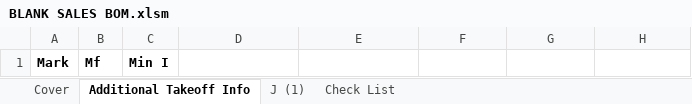
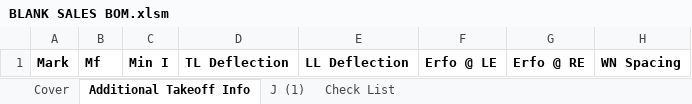
Before and after one commit to NMBS-FALLON/DESign, an Excel workbook: DESign_Sales_Excel_Add-In_2/DESign_Sales_Excel_Add-In_2/Resources/BLANK SALES BOM.xlsm, sheet Additional Takeoff Info, drawn as a sheet; values as stored, in another font and other column widths than the file's, no borders; the diff names each change by its address in the sheet, - before the commit and + after, or states it on an @@ line.

Commit message:
Fixed bug for additional loads on bom-tools

```diff
--- a/DESign_Sales_Excel_Add-In_2/DESign_Sales_Excel_Add-In_2/Resources/BLANK SALES BOM.xlsm (sheet Additional Takeoff Info)
+++ b/DESign_Sales_Excel_Add-In_2/DESign_Sales_Excel_Add-In_2/Resources/BLANK SALES BOM.xlsm (sheet Additional Takeoff Info)
-D1: (empty)
+D1: TL Deflection
-E1: (empty)
+E1: LL Deflection
-F1: (empty)
+F1: Erfo @ LE
-G1: (empty)
+G1: Erfo @ RE
-H1: (empty)
+H1: WN Spacing
```
Also changed, not shown: charts or pictures, 30 other files.
